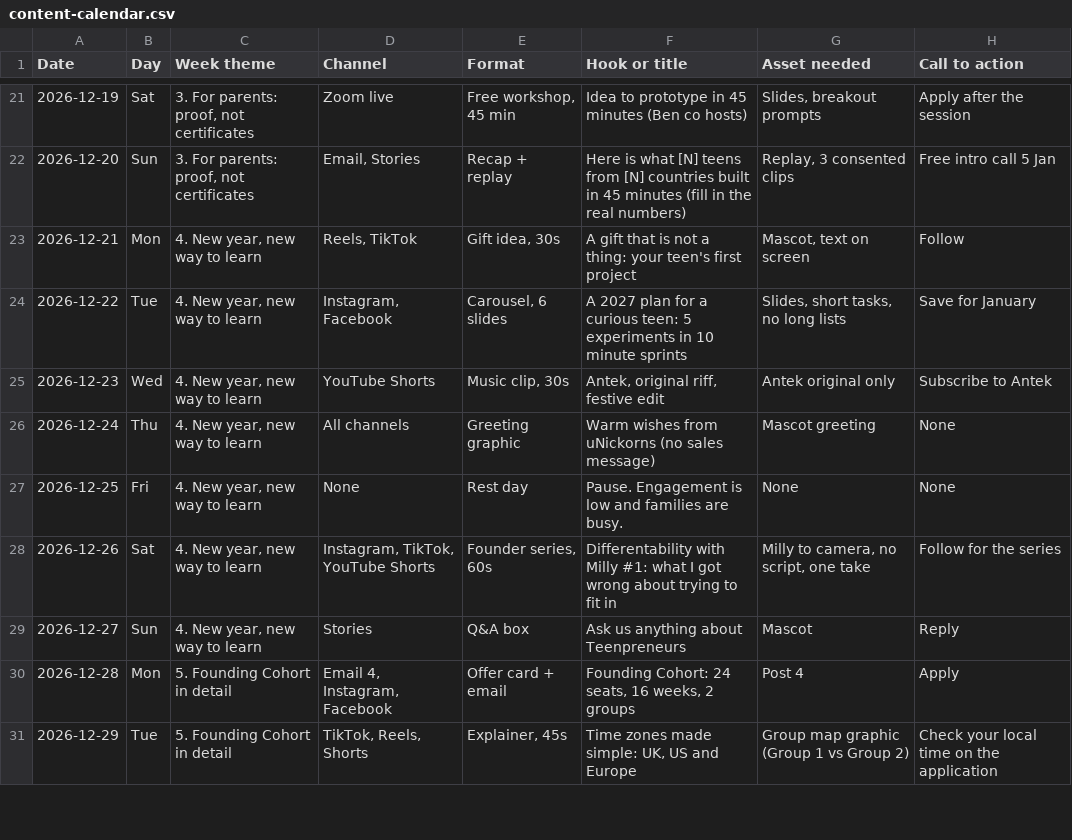
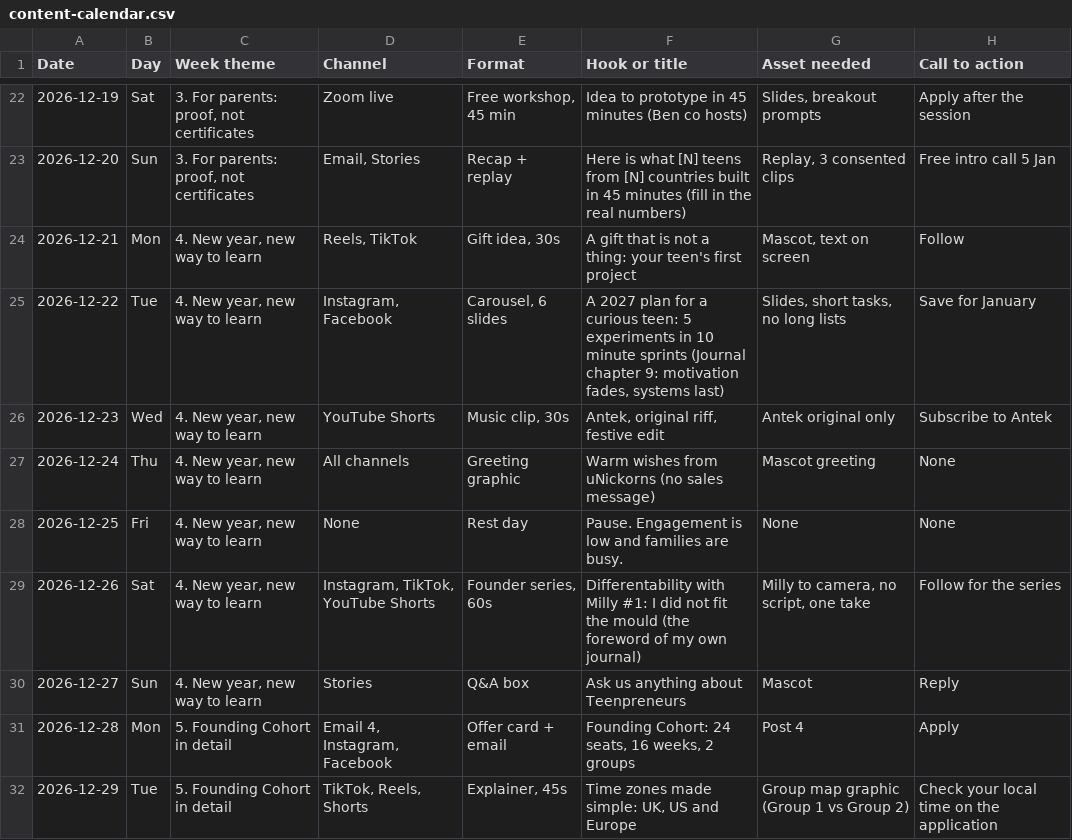
Before and after one commit to uNickAcademy/uNick-Academy, a CSV file: marketing/teenpreneurs/content-calendar.csv, drawn as a sheet; only a part is shown, gaps mark what is left out; the diff covers the shown part only.

```diff
--- a/marketing/teenpreneurs/content-calendar.csv
+++ b/marketing/teenpreneurs/content-calendar.csv
@@ -23,3 +24,3 @@ Date,Day,Week theme,Channel,Format,Hook or title,Asset needed,Call to action
 2026-12-21,Mon,"4. New year, new way to learn","Reels, TikTok","Gift idea, 30s",A gift that is not a thing: your teen's first project,"Mascot, text on screen",Follow
-2026-12-22,Tue,"4. New year, new way to learn","Instagram, Facebook","Carousel, 6 slides",A 2027 plan for a curious teen: 5 experiments in 10 minute sprints,"Slides, short tasks, no long lists",Save for January
+2026-12-22,Tue,"4. New year, new way to learn","Instagram, Facebook","Carousel, 6 slides","A 2027 plan for a curious teen: 5 experiments in 10 minute sprints (Journal chapter 9: motivation fades, systems last)","Slides, short tasks, no long lists",Save for January
 2026-12-23,Wed,"4. New year, new way to learn",YouTube Shorts,"Music clip, 30s","Antek, original riff, festive edit",Antek original only,Subscribe to Antek
@@ -27,3 +28,3 @@ Date,Day,Week theme,Channel,Format,Hook or title,Asset needed,Call to action
 2026-12-25,Fri,"4. New year, new way to learn",None,Rest day,Pause. Engagement is low and families are busy.,None,None
-2026-12-26,Sat,"4. New year, new way to learn","Instagram, TikTok, YouTube Shorts","Founder series, 60s",Differentability with Milly #1: what I got wrong about trying to fit in,"Milly to camera, no script, one take",Follow for the series
+2026-12-26,Sat,"4. New year, new way to learn","Instagram, TikTok, YouTube Shorts","Founder series, 60s",Differentability with Milly #1: I did not fit the mould (the foreword of my own journal),"Milly to camera, no script, one take",Follow for the series
 2026-12-27,Sun,"4. New year, new way to learn",Stories,Q&A box,Ask us anything about Teenpreneurs,Mascot,Reply
```
Also changed, not shown: 1 added row and 8 edited cells elsewhere in this file, 8 other files.
